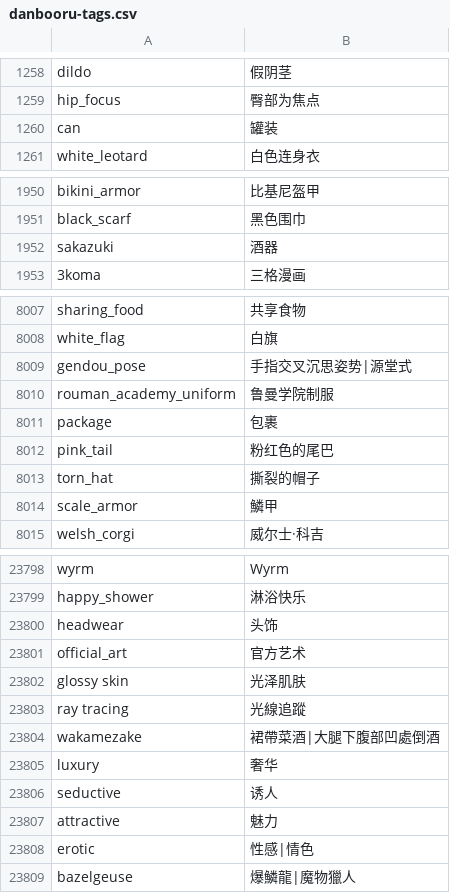
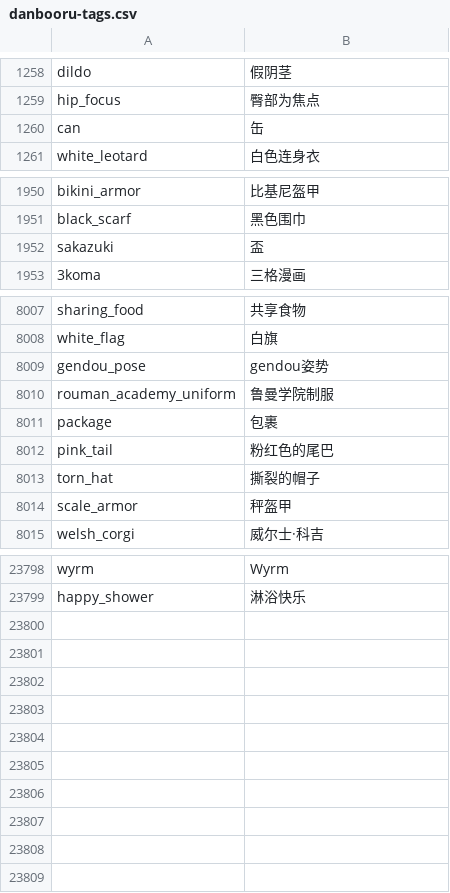
Before and after one commit to bluelovers/danbooru-tags-i18n, a CSV file: src/crowdin/danbooru-tags.csv, drawn as a sheet; only a part is shown, gaps mark what is left out; the diff covers the shown part only.

Commit message:
Update source file danbooru-tags.csv

```diff
--- a/src/crowdin/danbooru-tags.csv
+++ b/src/crowdin/danbooru-tags.csv
@@ -1259,3 +1259,3 @@ dildo,假阴茎
 hip_focus,臀部为焦点
-can,罐装
+can,缶
 white_leotard,白色连身衣
@@ -1951,3 +1951,3 @@ bikini_armor,比基尼盔甲
 black_scarf,黑色围巾
-sakazuki,酒器
+sakazuki,盃
 3koma,三格漫画
@@ -8008,3 +8008,3 @@ sharing_food,共享食物
 white_flag,白旗
-gendou_pose,手指交叉沉思姿势|源堂式
+gendou_pose,gendou姿势
 rouman_academy_uniform,鲁曼学院制服
@@ -8013,3 +8013,3 @@ pink_tail,粉红色的尾巴
 torn_hat,撕裂的帽子
-scale_armor,鱗甲
+scale_armor,秤盔甲
 welsh_corgi,威尔士·科吉
@@ -23799,11 +23799 @@ wyrm,Wyrm
 happy_shower,淋浴快乐
-headwear,头饰
-official_art,官方艺术
-glossy skin,光泽肌肤
-ray tracing,光線追蹤
-wakamezake,裙帶菜酒|大腿下腹部凹處倒酒
-luxury,奢华
-seductive,诱人
-attractive,魅力
-erotic,性感|情色
-bazelgeuse,爆鱗龍|魔物獵人
```
Also changed, not shown: 13 edited cells elsewhere in this file.
